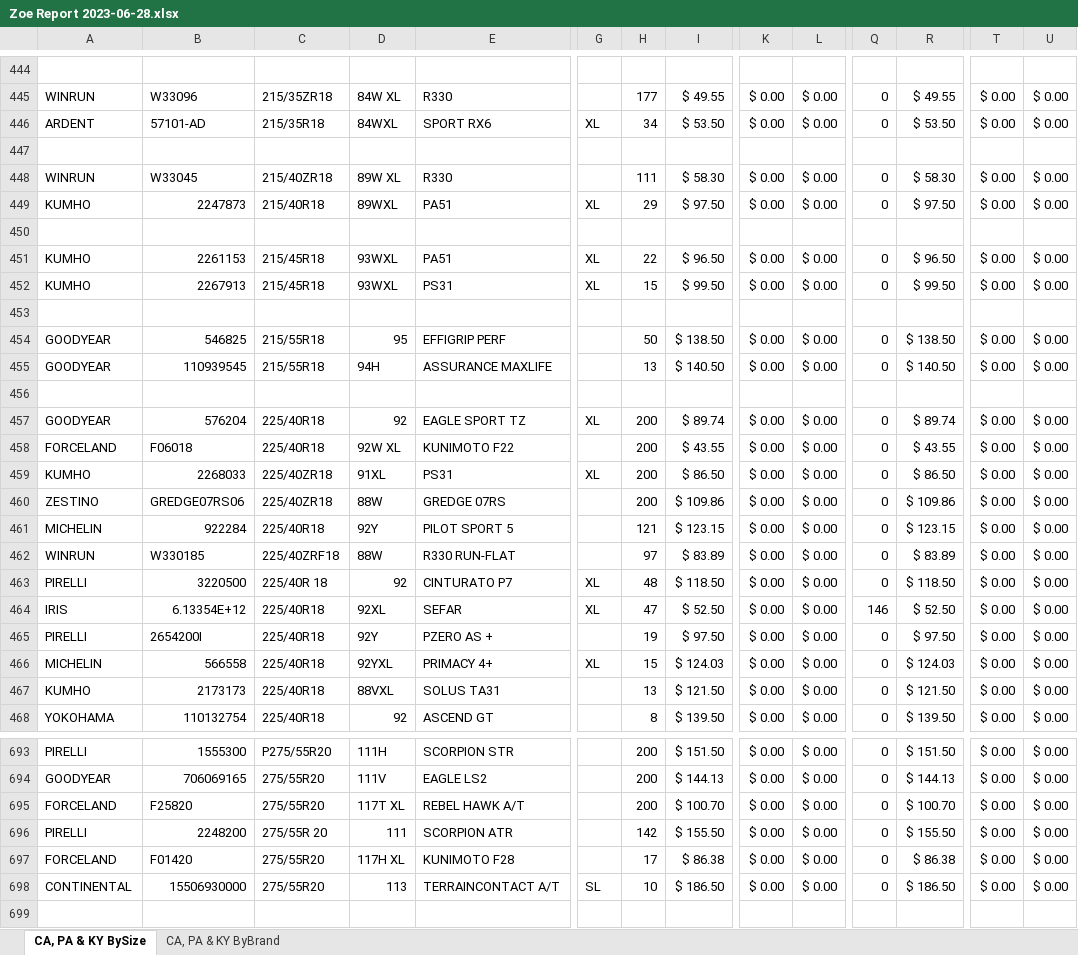
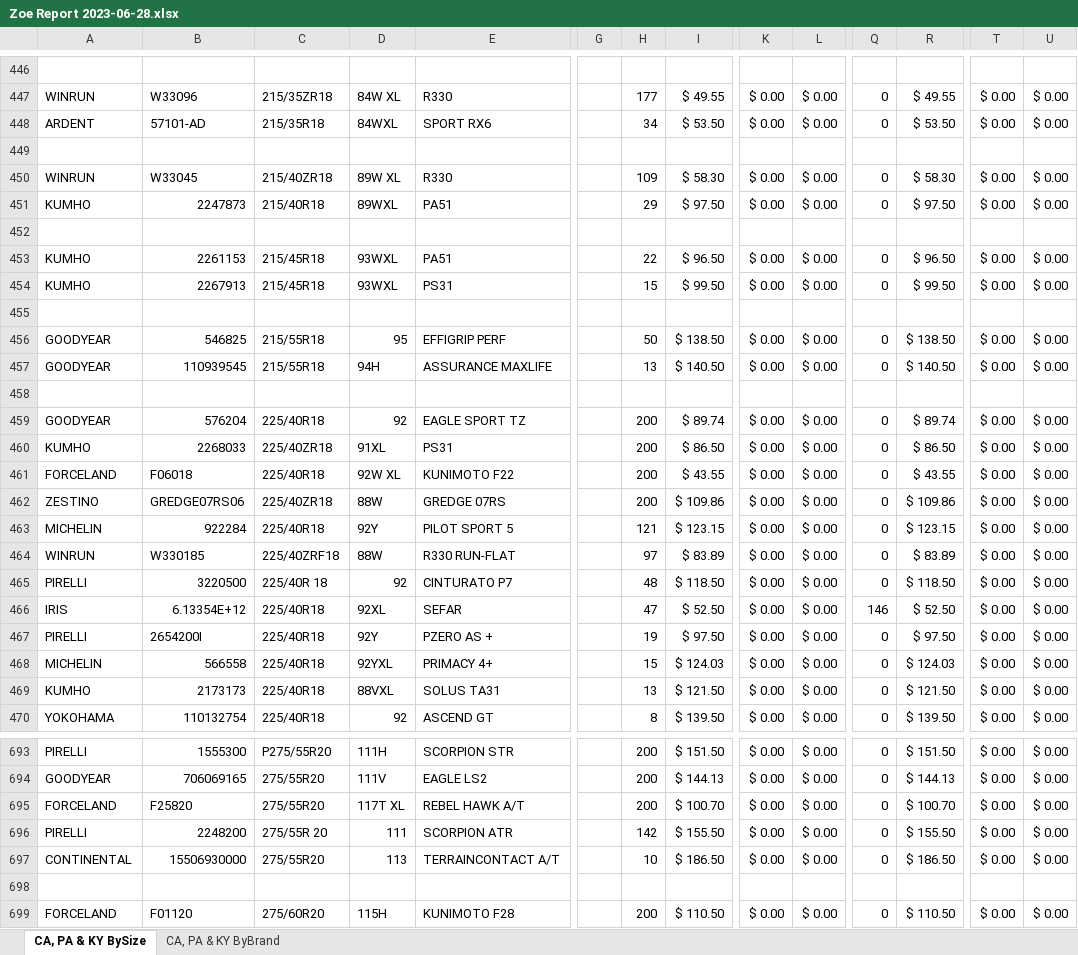
Before and after one commit to Ngebu/Report, an Excel workbook: public/Zoe Report/Zoe Report 2023-06-28.xlsx, sheet CA, PA & KY BySize, drawn as a sheet; only a part is shown, gaps mark what is left out; the shorter side is filled out with more unchanged rows; values as stored, in another font and other column widths than the file's, no cell formats; conditional formats not drawn; removed rows and columns are numbered as before the commit, all else as after; rows hold the shown columns only; the diff covers the shown part only; the diff names each change by its address in the sheet, - before the commit and + after, or states it on an @@ line.

```diff
--- a/public/Zoe Report/Zoe Report 2023-06-28.xlsx (sheet CA, PA & KY BySize)
+++ b/public/Zoe Report/Zoe Report 2023-06-28.xlsx (sheet CA, PA & KY BySize)
-G448: XL
+G448: (empty)
-H450: 111
+H450: 109
-G451: XL
+G451: (empty)
-G453:G454: XL
+G453:G454: (empty)
-G459: XL
+G459: (empty)
+row 460: KUMHO | 2268033 | 225/40ZR18 | 91XL | PS31 |  | 200 | $ 86.50 | $ 0.00 | $ 0.00 | 0 | $ 86.50 | $ 0.00 | $ 0.00
-row 459: KUMHO | 2268033 | 225/40ZR18 | 91XL | PS31 | XL | 200 | $ 86.50 | $ 0.00 | $ 0.00 | 0 | $ 86.50 | $ 0.00 | $ 0.00
-G465:G466: XL
+G465:G466: (empty)
-G468: XL
+G468: (empty)
-row 697: FORCELAND | F01420 | 275/55R20 | 117H XL | KUNIMOTO F28 |  | 17 | $ 86.38 | $ 0.00 | $ 0.00 | 0 | $ 86.38 | $ 0.00 | $ 0.00
-G697: SL
+G697: (empty)
```
Also changed, not shown: 4 added rows, 4 removed rows, 1 moved row and 122 edited cells elsewhere in this sheet, sheet CA, PA & KY ByBrand, cell formats, formulas that keep their value, hidden cells, 1 other file.
